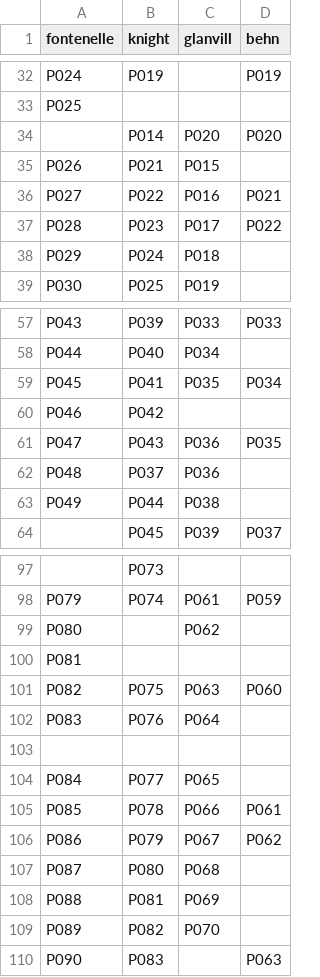
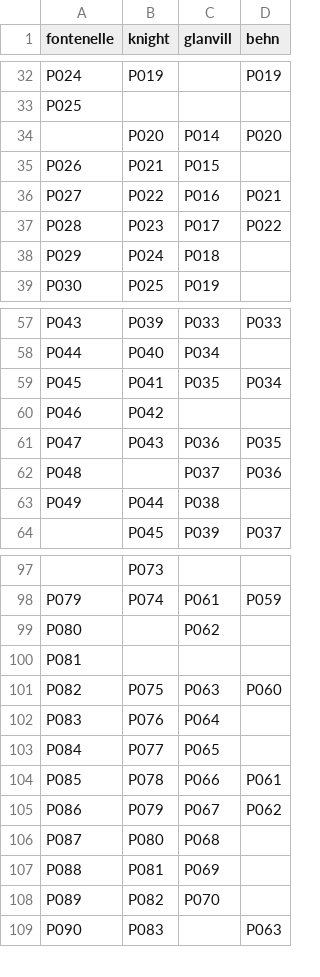
Before and after one commit to fmilana/TranslationAnnotator, a CSV file: app/data/raw/concordance.csv, drawn as a sheet; only a part is shown, gaps mark what is left out.

Commit message:
Correct concordance table

```diff
--- a/app/data/raw/concordance.csv
+++ b/app/data/raw/concordance.csv
@@ -33,3 +33,3 @@ P024,P019,,P019
 P025,,,
-,P014,P020,P020
+,P020,P014,P020
 P026,P021,P015,
@@ -61,3 +61,3 @@ P046,P042,,
 P047,P043,P036,P035
-P048,P037,P036,
+P048,,P037,P036
 P049,P044,P038,
@@ -102,3 +102,2 @@ P082,P075,P063,P060
 P083,P076,P064,
-,,,
 P084,P077,P065,
```
